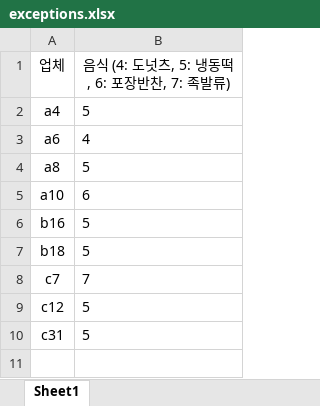
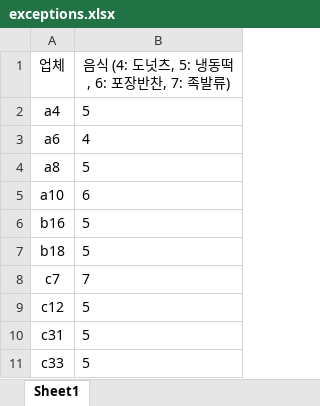
Before and after one commit to MS269/fms-auto, an Excel workbook: excel/exceptions.xlsx, sheet Sheet1, drawn as a sheet; values as stored, in another font and other column widths than the file's, no borders; the diff names each change by its address in the sheet, - before the commit and + after, or states it on an @@ line.

Commit message:
가윤제

```diff
--- a/excel/exceptions.xlsx (sheet Sheet1)
+++ b/excel/exceptions.xlsx (sheet Sheet1)
+row 11: c33 | 5
```
